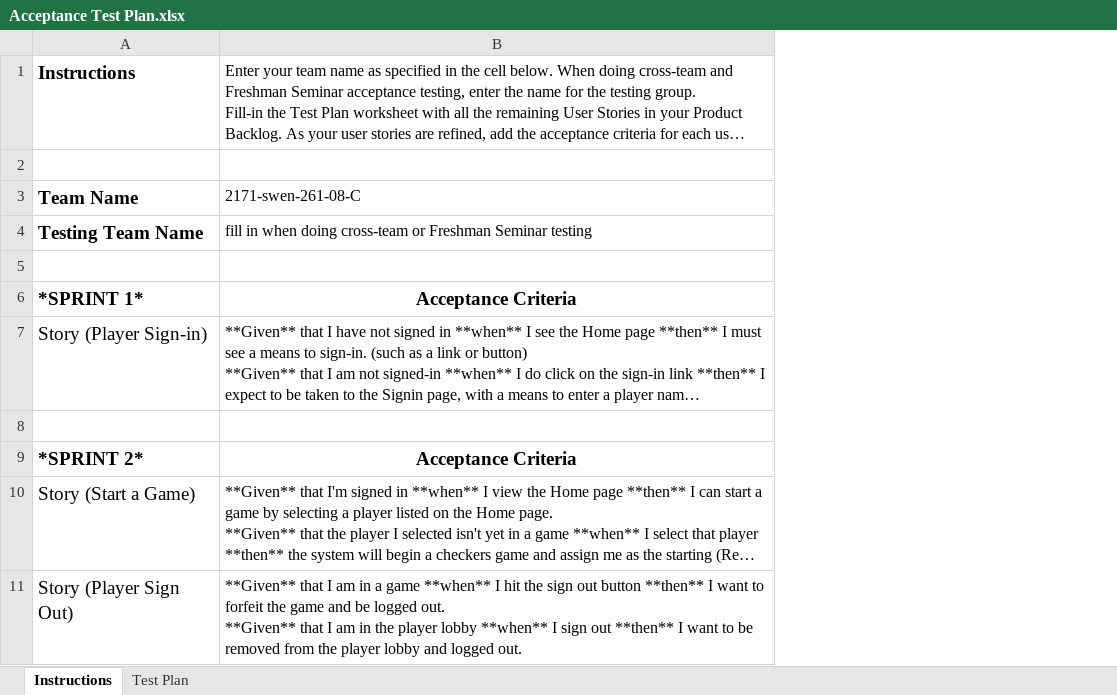
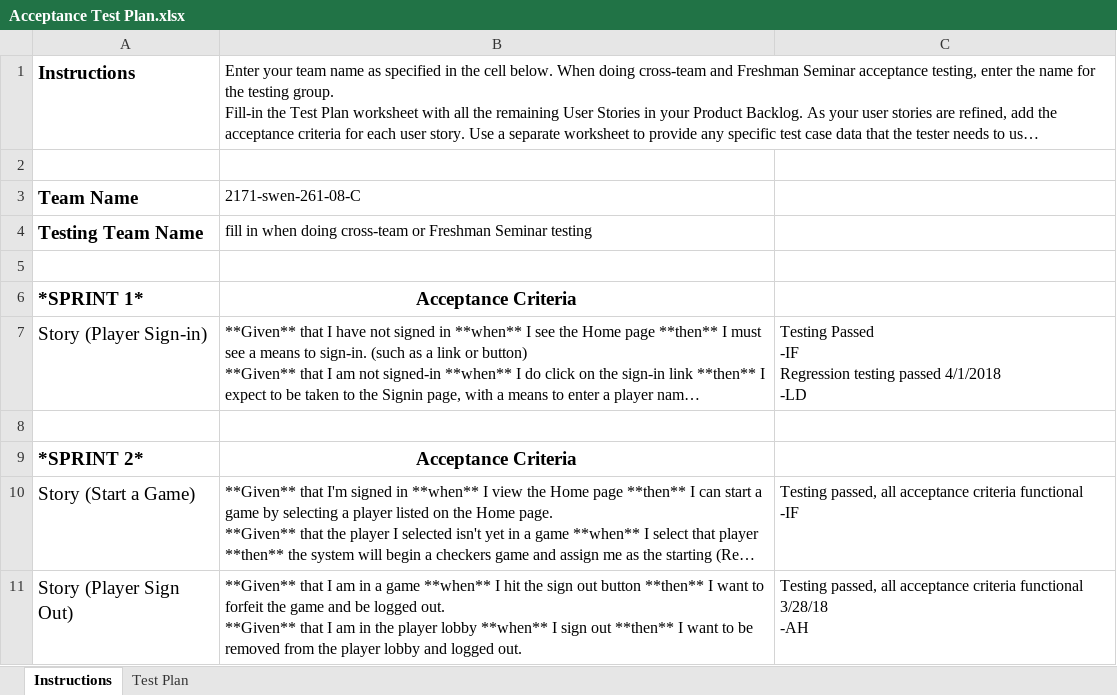
Before and after one commit to bb5369/Team-Project, an Excel workbook: etc/Acceptance Test Plan.xlsx, sheet Instructions, drawn as a sheet; only a part is shown; long unchanged cells end in …; values as stored, in another font and other column widths than the file's, no borders; ↵ is a line break in a cell; the diff names each change by its address in the sheet, - before the commit and + after, or states it on an @@ line.

Commit message:
testing track updated

```diff
--- a/etc/Acceptance Test Plan.xlsx (sheet Instructions)
+++ b/etc/Acceptance Test Plan.xlsx (sheet Instructions)
+column C, rows 7-11: Testing Passed ↵ -IF ↵ Regression testing passed 4/1/2018 ↵ -LD |  |  | Testing passed, all acceptance criteria functional ↵ -IF | Testing passed, all acceptance criteria functional 3/28/18 ↵ -AH
```
